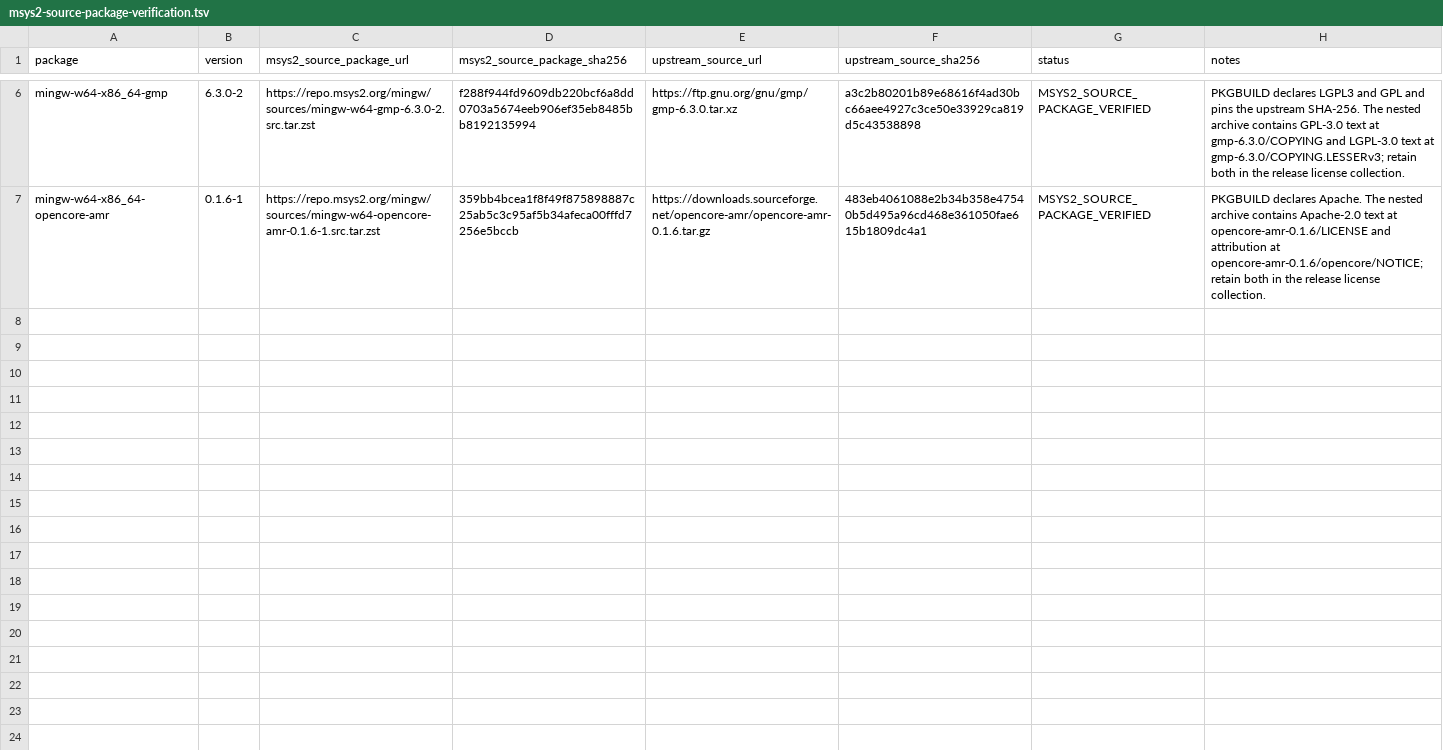
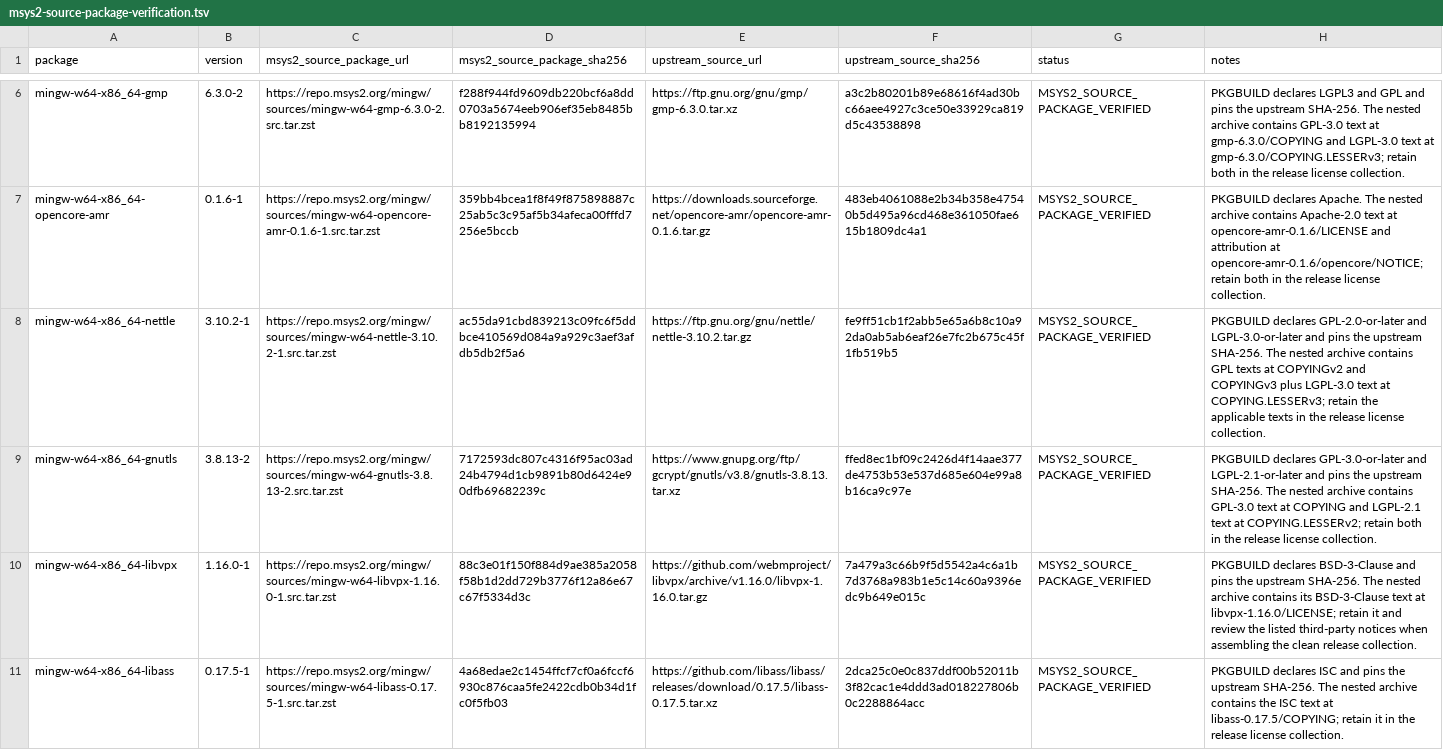
Before and after one commit to kawakoshi/mpv_r, a TSV file: docs/evidence/windows-msys2-v0.41.0/msys2-source-package-verification.tsv, drawn as a sheet; only a part is shown, gaps mark what is left out.

Commit message:
Verify Windows crypto and subtitle source packages

```diff
--- a/docs/evidence/windows-msys2-v0.41.0/msys2-source-package-verification.tsv
+++ b/docs/evidence/windows-msys2-v0.41.0/msys2-source-package-verification.tsv
@@ -7 +7,5 @@ mingw-w64-x86_64-gmp	6.3.0-2	https://repo.msys2.org/mingw/sources/mingw-w64-gmp-
 mingw-w64-x86_64-opencore-amr	0.1.6-1	https://repo.msys2.org/mingw/sources/mingw-w64-opencore-amr-0.1.6-1.src.tar.zst	359bb4bcea1f8f49f875898887c25ab5c3c95af5b34afeca00fffd7256e5bccb	https://downloads.sourceforge.net/opencore-amr/opencore-amr-0.1.6.tar.gz	483eb4061088e2b34b358e47540b5d495a96cd468e361050fae615b1809dc4a1	MSYS2_SOURCE_PACKAGE_VERIFIED	PKGBUILD declares Apache. The nested archive contains Apache-2.0 text at opencore-amr-0.1.6/LICENSE and attribution at opencore-amr-0.1.6/opencore/NOTICE; retain both in the release license collection.
+mingw-w64-x86_64-nettle	3.10.2-1	https://repo.msys2.org/mingw/sources/mingw-w64-nettle-3.10.2-1.src.tar.zst	ac55da91cbd839213c09fc6f5ddbce410569d084a9a929c3aef3afdb5db2f5a6	https://ftp.gnu.org/gnu/nettle/nettle-3.10.2.tar.gz	fe9ff51cb1f2abb5e65a6b8c10a92da0ab5ab6eaf26e7fc2b675c45f1fb519b5	MSYS2_SOURCE_PACKAGE_VERIFIED	PKGBUILD declares GPL-2.0-or-later and LGPL-3.0-or-later and pins the upstream SHA-256. The nested archive contains GPL texts at COPYINGv2 and COPYINGv3 plus LGPL-3.0 text at COPYING.LESSERv3; retain the applicable texts in the release license collection.
+mingw-w64-x86_64-gnutls	3.8.13-2	https://repo.msys2.org/mingw/sources/mingw-w64-gnutls-3.8.13-2.src.tar.zst	7172593dc807c4316f95ac03ad24b4794d1cb9891b80d6424e90dfb69682239c	https://www.gnupg.org/ftp/gcrypt/gnutls/v3.8/gnutls-3.8.13.tar.xz	ffed8ec1bf09c2426d4f14aae377de4753b53e537d685e604e99a8b16ca9c97e	MSYS2_SOURCE_PACKAGE_VERIFIED	PKGBUILD declares GPL-3.0-or-later and LGPL-2.1-or-later and pins the upstream SHA-256. The nested archive contains GPL-3.0 text at COPYING and LGPL-2.1 text at COPYING.LESSERv2; retain both in the release license collection.
+mingw-w64-x86_64-libvpx	1.16.0-1	https://repo.msys2.org/mingw/sources/mingw-w64-libvpx-1.16.0-1.src.tar.zst	88c3e01f150f884d9ae385a2058f58b1d2dd729b3776f12a86e67c67f5334d3c	https://github.com/webmproject/libvpx/archive/v1.16.0/libvpx-1.16.0.tar.gz	7a479a3c66b9f5d5542a4c6a1b7d3768a983b1e5c14c60a9396edc9b649e015c	MSYS2_SOURCE_PACKAGE_VERIFIED	PKGBUILD declares BSD-3-Clause and pins the upstream SHA-256. The nested archive contains its BSD-3-Clause text at libvpx-1.16.0/LICENSE; retain it and review the listed third-party notices when assembling the clean release collection.
+mingw-w64-x86_64-libass	0.17.5-1	https://repo.msys2.org/mingw/sources/mingw-w64-libass-0.17.5-1.src.tar.zst	4a68edae2c1454ffcf7cf0a6fccf6930c876caa5fe2422cdb0b34d1fc0f5fb03	https://github.com/libass/libass/releases/download/0.17.5/libass-0.17.5.tar.xz	2dca25c0e0c837ddf00b52011b3f82cac1e4ddd3ad018227806b0c2288864acc	MSYS2_SOURCE_PACKAGE_VERIFIED	PKGBUILD declares ISC and pins the upstream SHA-256. The nested archive contains the ISC text at libass-0.17.5/COPYING; retain it in the release license collection.
```
